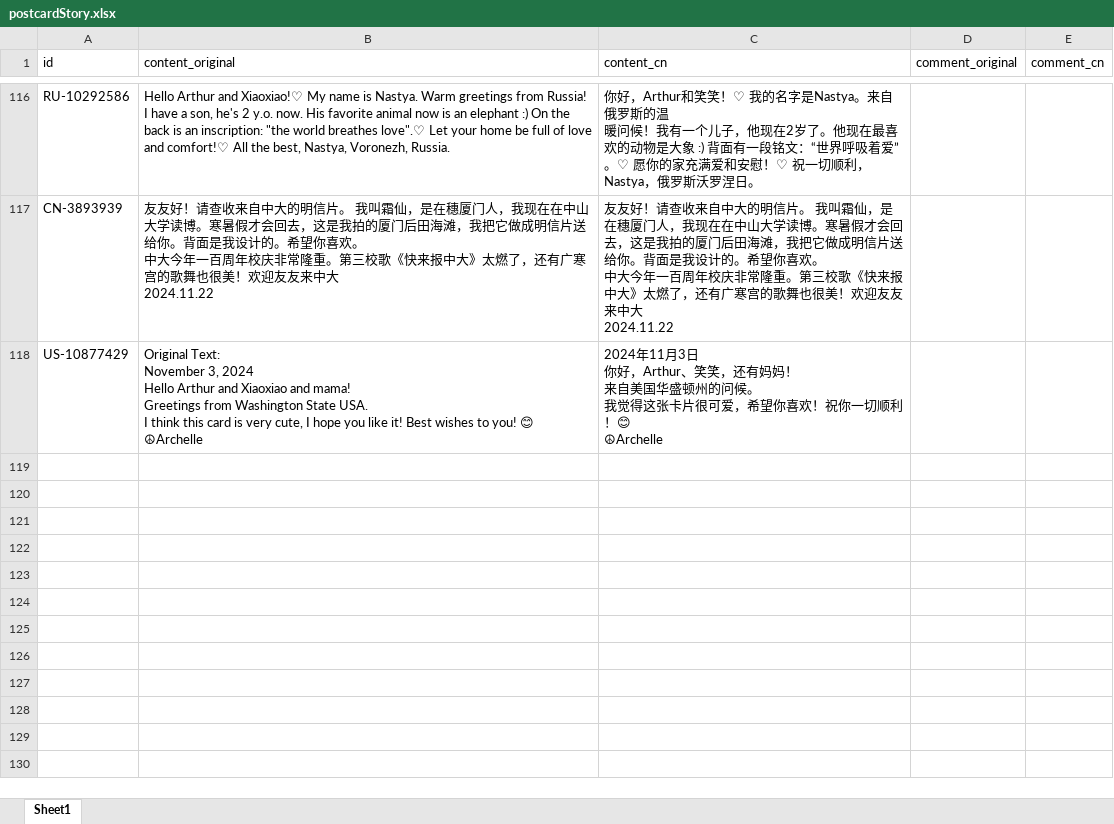
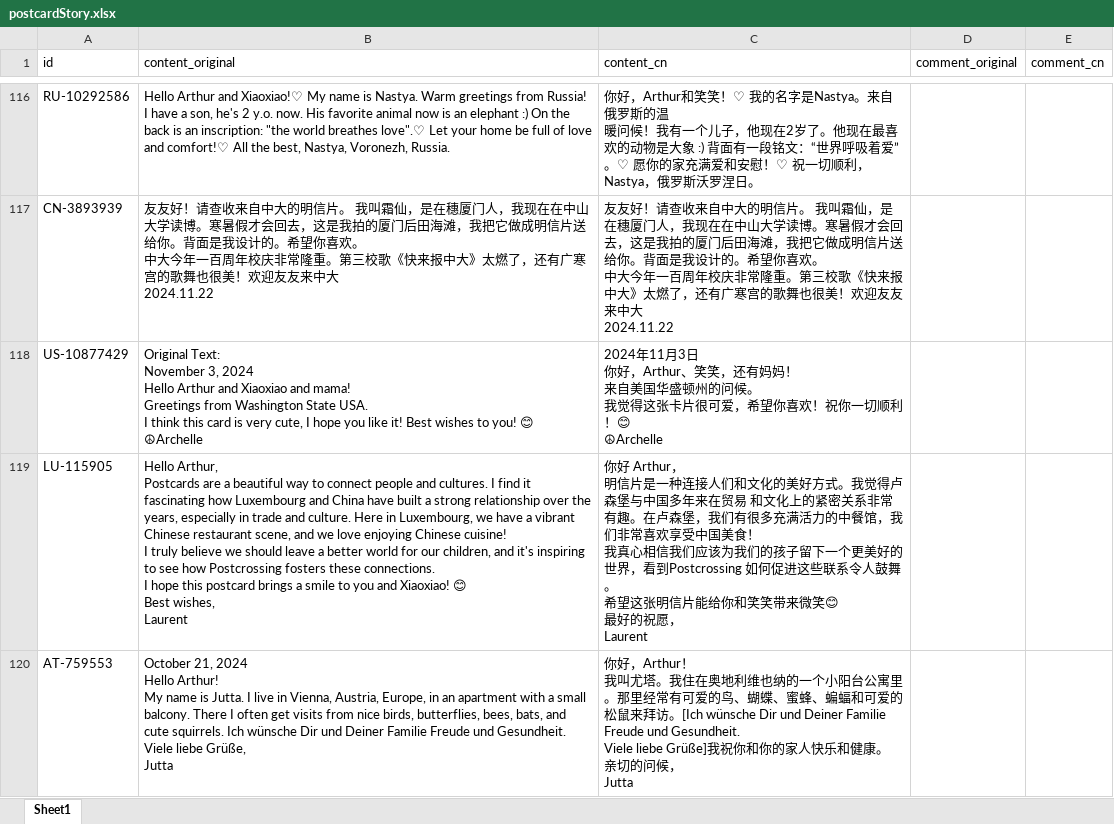
Before and after one commit to arthurfsy2/Postcrossing_map_generator, an Excel workbook: template/postcardStory.xlsx, sheet Sheet1, drawn as a sheet; only a part is shown, gaps mark what is left out; values as stored, in another font and other column widths than the file's, no borders; ↵ is a line break in a cell; the diff names each change by its address in the sheet, - before the commit and + after, or states it on an @@ line.

```diff
--- a/template/postcardStory.xlsx (sheet Sheet1)
+++ b/template/postcardStory.xlsx (sheet Sheet1)
+row 119: LU-115905 | Hello Arthur, ↵ Postcards are a beautiful way to connect people and cultures. I find it fascinating how Luxembourg and China have built a strong relationship over the years, especially in trade and culture. Here in Luxembourg, we have a vibrant Chinese restaurant scene, and we love enjoying Chinese cuisine! ↵ I truly believe we should leave a better world for our children, and it's inspiring to see how Postcrossing fosters these connections. ↵ I hope this postcard brings a smile to you and Xiaoxiao! 😊 ↵ Best wishes, ↵ Laurent | 你好 Arthur， ↵ 明信片是一种连接人们和文化的美好方式。我觉得卢森堡与中国多年来在贸易 和文化上的紧密关系非常有趣。在卢森堡，我们有很多充满活力的中餐馆，我 们非常喜欢享受中国美食！ ↵ 我真心相信我们应该为我们的孩子留下一个更美好的世界，看到Postcrossing 如何促进这些联系令人鼓舞。 ↵ 希望这张明信片能给你和笑笑带来微笑😊 ↵ 最好的祝愿， ↵ Laurent
+row 120: AT-759553 | October 21, 2024 ↵ Hello Arthur! ↵ My name is Jutta. I live in Vienna, Austria, Europe, in an apartment with a small balcony. There I often get visits from nice birds, butterflies, bees, bats, and cute squirrels. Ich wünsche Dir und Deiner Familie Freude und Gesundheit. ↵ Viele liebe Grüße, ↵ Jutta | 你好，Arthur！ ↵ 我叫尤塔。我住在奥地利维也纳的一个小阳台公寓里。那里经常有可爱的鸟、蝴蝶、蜜蜂、蝙蝠和可爱的松鼠来拜访。[Ich wünsche Dir und Deiner Familie Freude und Gesundheit. ↵ Viele liebe Grüße]我祝你和你的家人快乐和健康。 ↵ 亲切的问候， ↵ Jutta
```
Also changed, not shown: 2 other files.
